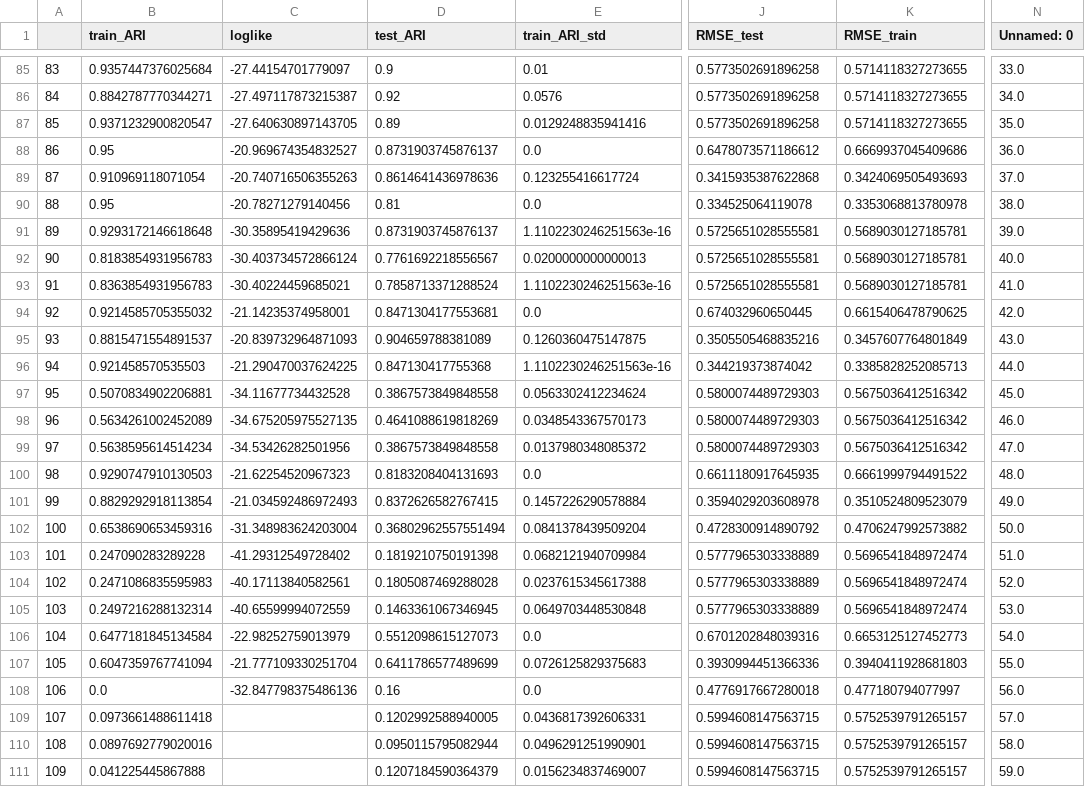
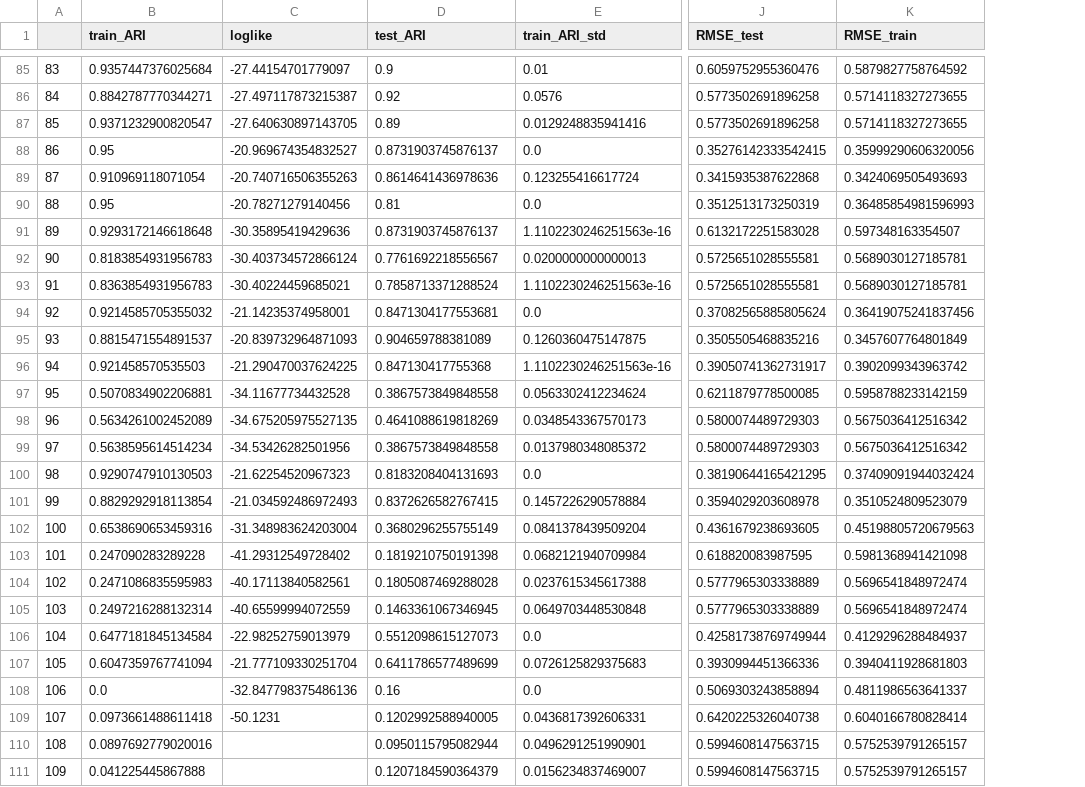
Before and after one commit to jimmyjz1127/bayesian-mixture-model-missing-data, a CSV file: Results/bmm_shapes.csv, drawn as a sheet; only a part is shown, gaps mark what is left out; the diff covers the shown part only; the diff names each change by its address in the sheet, - before the commit and + after, or states it on an @@ line.

```diff
--- a/Results/bmm_shapes.csv
+++ b/Results/bmm_shapes.csv
-column N (Unnamed: 0), rows 85-111: 33.0 | 34.0 | 35.0 | 36.0 | 37.0 | 38.0 | 39.0 | 40.0 | 41.0 | 42.0 | 43.0 | 44.0 | 45.0 | 46.0 | 47.0 | 48.0 | 49.0 | 50.0 | 51.0 | 52.0 | 53.0 | 54.0 | 55.0 | 56.0 | 57.0 | 58.0 | 59.0
-J85 (RMSE_test): 0.5773502691896258
+J85 (RMSE_test): 0.6059752955360476
-K85 (RMSE_train): 0.5714118327273655
+K85 (RMSE_train): 0.5879827758764592
-J88 (RMSE_test): 0.6478073571186612
+J88 (RMSE_test): 0.35276142333542415
-K88 (RMSE_train): 0.6669937045409686
+K88 (RMSE_train): 0.35999290606320056
-J90 (RMSE_test): 0.334525064119078
+J90 (RMSE_test): 0.3512513173250319
-K90 (RMSE_train): 0.3353068813780978
+K90 (RMSE_train): 0.36485854981596993
-J91 (RMSE_test): 0.5725651028555581
+J91 (RMSE_test): 0.6132172251583028
-K91 (RMSE_train): 0.5689030127185781
+K91 (RMSE_train): 0.597348163354507
-J94 (RMSE_test): 0.674032960650445
+J94 (RMSE_test): 0.37082565885805624
-K94 (RMSE_train): 0.6615406478790625
+K94 (RMSE_train): 0.36419075241837456
-J96 (RMSE_test): 0.344219373874042
+J96 (RMSE_test): 0.39050741362731917
-K96 (RMSE_train): 0.3385828252085713
+K96 (RMSE_train): 0.3902099343963742
-J97 (RMSE_test): 0.5800074489729303
+J97 (RMSE_test): 0.6211879778500085
-K97 (RMSE_train): 0.5675036412516342
+K97 (RMSE_train): 0.5958788233142159
-J100 (RMSE_test): 0.6611180917645935
+J100 (RMSE_test): 0.38190644165421295
-K100 (RMSE_train): 0.6661999794491522
+K100 (RMSE_train): 0.37409091944032424
-D102 (test_ARI): 0.36802962557551494
+D102 (test_ARI): 0.3680296255755149
-J102 (RMSE_test): 0.4728300914890792
+J102 (RMSE_test): 0.4361679238693605
-K102 (RMSE_train): 0.4706247992573882
+K102 (RMSE_train): 0.45198805720679563
-J103 (RMSE_test): 0.5777965303338889
+J103 (RMSE_test): 0.618820083987595
-K103 (RMSE_train): 0.5696541848972474
+K103 (RMSE_train): 0.5981368941421098
-J106 (RMSE_test): 0.6701202848039316
+J106 (RMSE_test): 0.42581738769749944
-K106 (RMSE_train): 0.6653125127452773
+K106 (RMSE_train): 0.4129296288484937
-J108 (RMSE_test): 0.4776917667280018
+J108 (RMSE_test): 0.5069303243858894
-K108 (RMSE_train): 0.477180794077997
+K108 (RMSE_train): 0.4811986563641337
-C109 (loglike): (empty)
+C109 (loglike): -50.1231
-J109 (RMSE_test): 0.5994608147563715
+J109 (RMSE_test): 0.6420225326040738
-K109 (RMSE_train): 0.5752539791265157
+K109 (RMSE_train): 0.6040166780828414
```
Also changed, not shown: 53 edited cells elsewhere in this file, Results/bmm_synthetic.csv, Results/gmm_digits5x5.csv, 46 other files.
